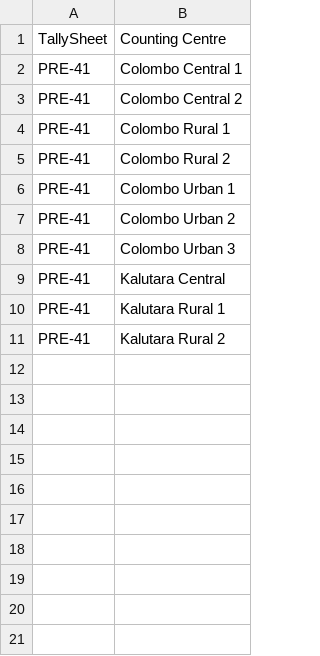
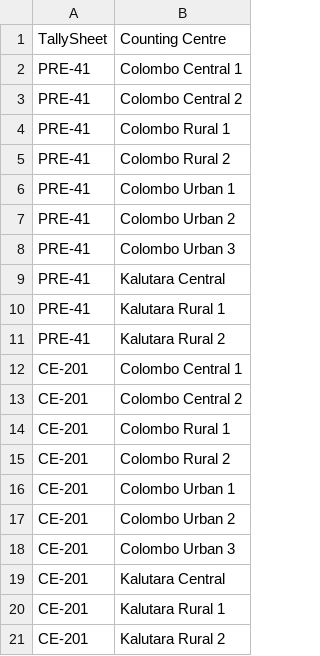
Before and after one commit to ECLK/results-tabulation, a CSV file: sample-data/tallysheets.csv, drawn as a sheet; the diff names each change by its address in the sheet, - before the commit and + after, or states it on an @@ line.

Commit message:
gh-13: Adding endpoint to upload CE-201 tallysheet
This fixes #13

```diff
--- a/sample-data/tallysheets.csv
+++ b/sample-data/tallysheets.csv
+row 12: CE-201 | Colombo Central 1
+row 13: CE-201 | Colombo Central 2
+row 14: CE-201 | Colombo Rural 1
+row 15: CE-201 | Colombo Rural 2
+row 16: CE-201 | Colombo Urban 1
+row 17: CE-201 | Colombo Urban 2
+row 18: CE-201 | Colombo Urban 3
+row 19: CE-201 | Kalutara Central
+row 20: CE-201 | Kalutara Rural 1
+row 21: CE-201 | Kalutara Rural 2
```
Also changed, not shown: 9 other files.
